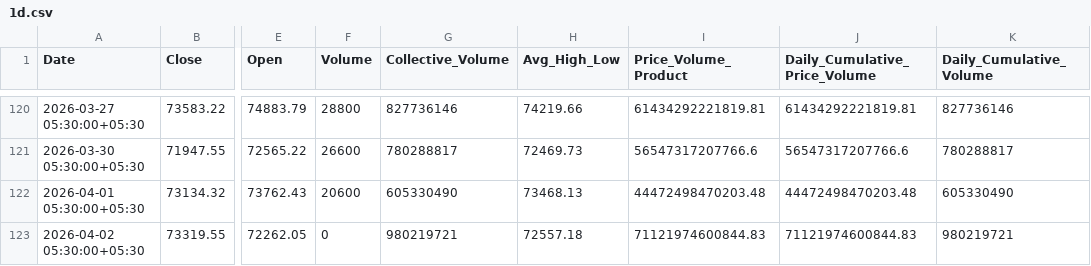
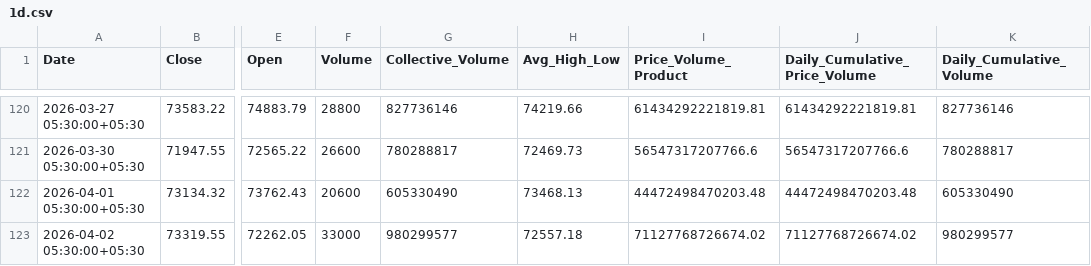
Before and after one commit to rahuljoshin/TradingBOT, a CSV file: 1d.csv, drawn as a sheet; only a part is shown, gaps mark what is left out; the diff names each change by its address in the sheet, - before the commit and + after, or states it on an @@ line.

```diff
--- a/1d.csv
+++ b/1d.csv
-F123 (Volume): 0
+F123 (Volume): 33000
-G123 (Collective_Volume): 980219721
+G123 (Collective_Volume): 980299577
-I123 (Price_Volume_Product): 71121974600844.83
+I123 (Price_Volume_Product): 71127768726674.02
-J123 (Daily_Cumulative_Price_Volume): 71121974600844.83
+J123 (Daily_Cumulative_Price_Volume): 71127768726674.02
-K123 (Daily_Cumulative_Volume): 980219721
+K123 (Daily_Cumulative_Volume): 980299577
```
Also changed, not shown: 15m.csv, 1m.csv, 3 other files.
